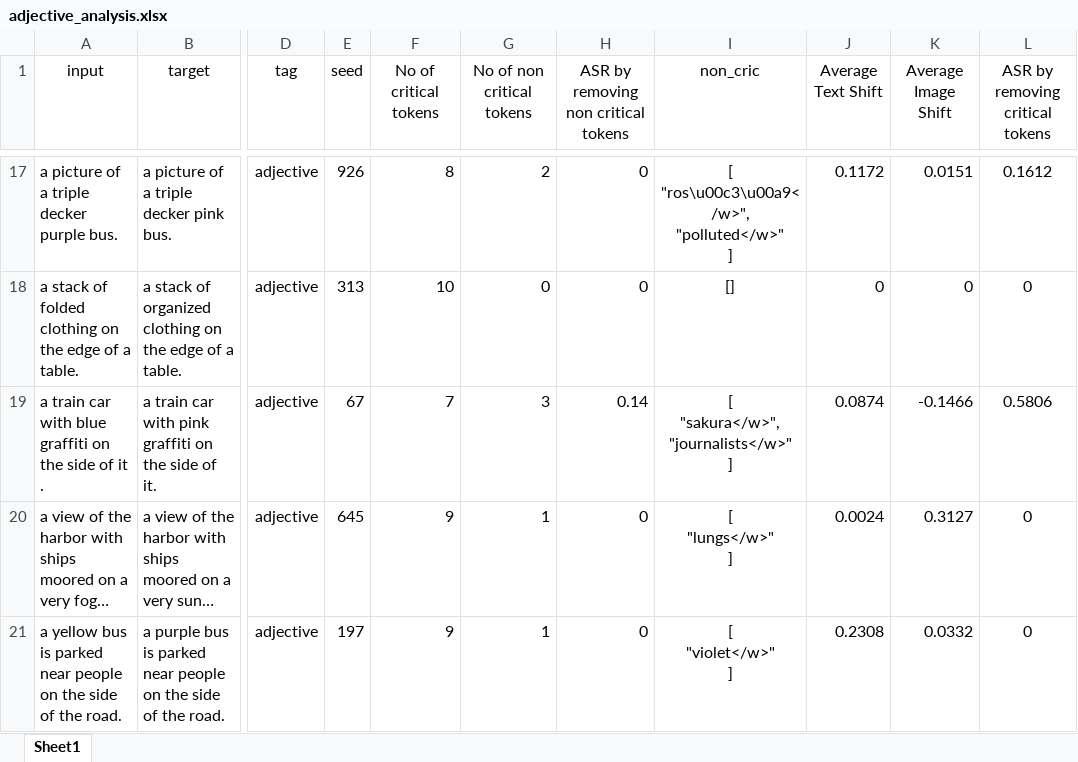
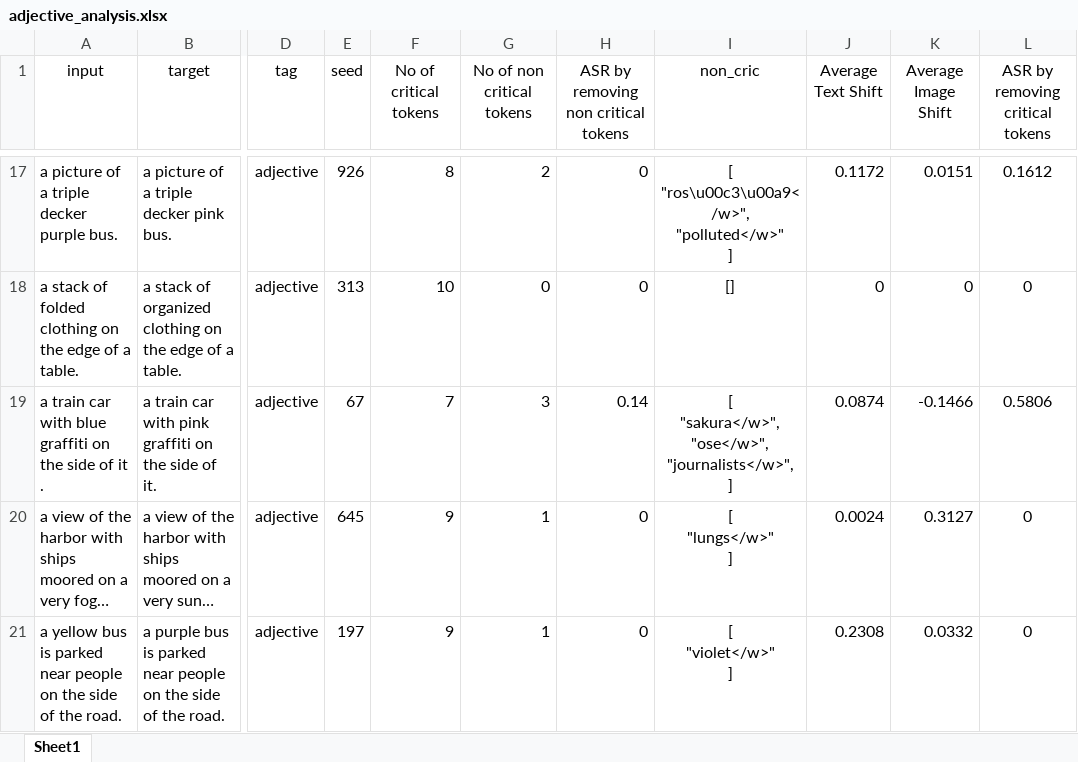
Before and after one commit to shahariar-shibli/Adversarial-Attack-on-POS-Tags, an Excel workbook: Results/attack success mechanism/restricted/adjective_analysis.xlsx, sheet Sheet1, drawn as a sheet; only a part is shown, gaps mark what is left out; long unchanged cells end in …; values as stored, in another font and other column widths than the file's, no borders; ↵ is a line break in a cell; the diff names each change by its address in the sheet, - before the commit and + after, or states it on an @@ line.

Commit message:
Update adjective_analysis.xlsx

```diff
--- a/Results/attack success mechanism/restricted/adjective_analysis.xlsx (sheet Sheet1)
+++ b/Results/attack success mechanism/restricted/adjective_analysis.xlsx (sheet Sheet1)
-I19 (non_cric): [ ↵ "sakura</w>", ↵ "journalists</w>" ↵ ]
+I19 (non_cric): [ ↵ "sakura</w>", "ose</w>", ↵ "journalists</w>", ↵ ]
```
